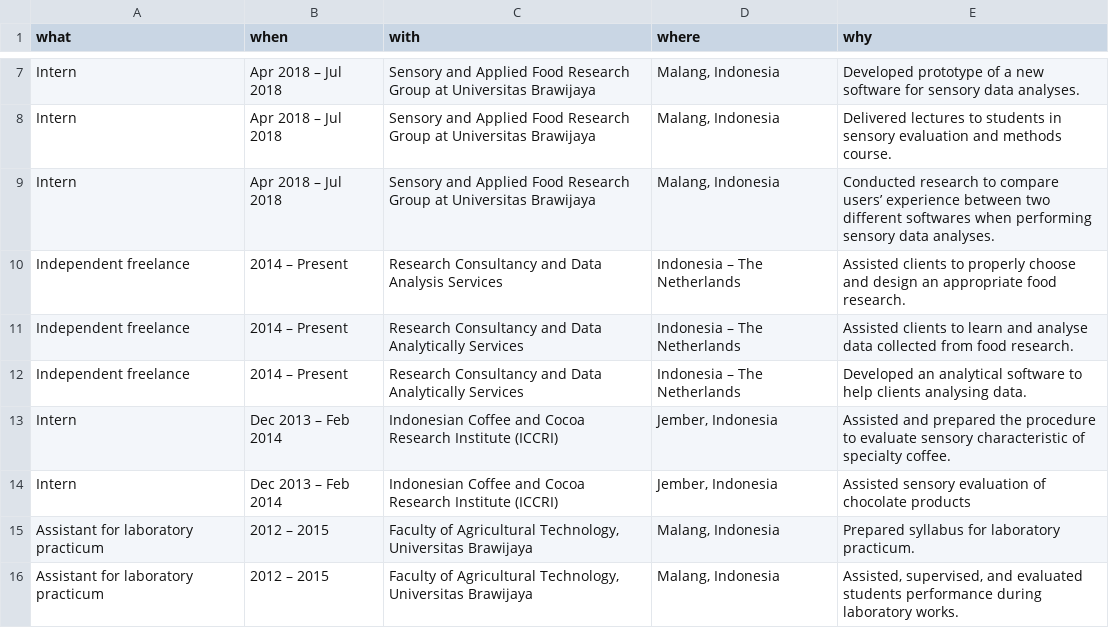
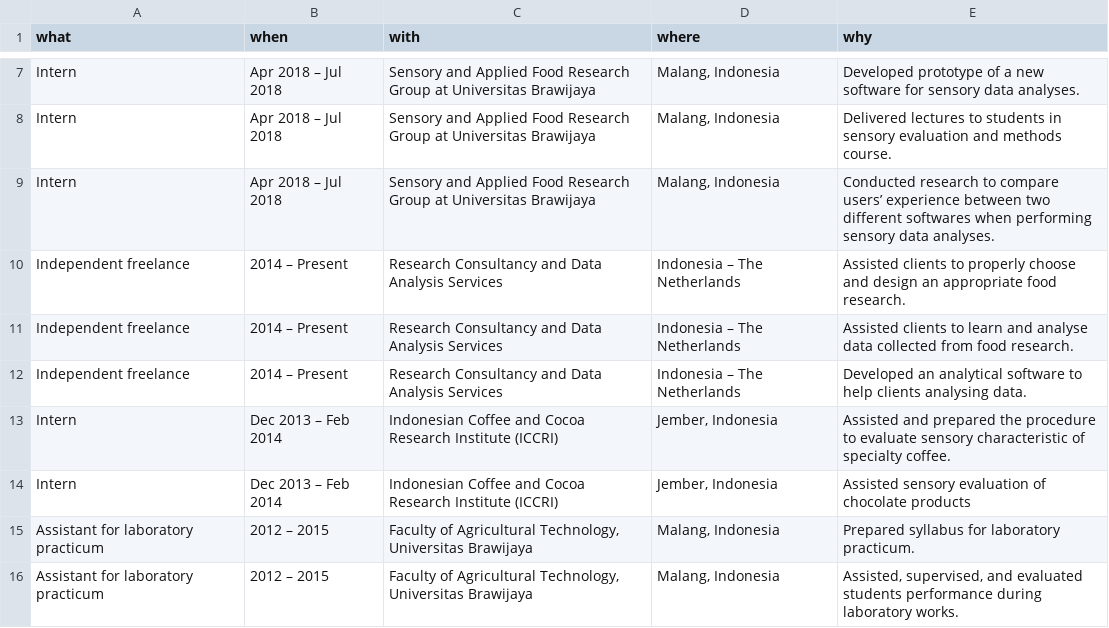
Before and after one commit to aswansyahputra/cv, a CSV file: data/work.csv, drawn as a sheet; only a part is shown, gaps mark what is left out.

```diff
--- a/data/work.csv
+++ b/data/work.csv
@@ -10,4 +10,4 @@ Intern,Apr 2018 – Jul 2018,Sensory and Applied Food Research Group at Universi
 Independent freelance,2014 – Present,Research Consultancy and Data Analysis Services,Indonesia – The Netherlands,Assisted clients to properly choose and design an appropriate food research.
-Independent freelance,2014 – Present,Research Consultancy and Data Analytically Services,Indonesia – The Netherlands,Assisted clients to learn and analyse data collected from food research.
-Independent freelance,2014 – Present,Research Consultancy and Data Analytically Services,Indonesia – The Netherlands,Developed an analytical software to help clients analysing data.
+Independent freelance,2014 – Present,Research Consultancy and Data Analysis Services,Indonesia – The Netherlands,Assisted clients to learn and analyse data collected from food research.
+Independent freelance,2014 – Present,Research Consultancy and Data Analysis Services,Indonesia – The Netherlands,Developed an analytical software to help clients analysing data.
 Intern,Dec 2013 – Feb 2014,Indonesian Coffee and Cocoa Research Institute (ICCRI),"Jember, Indonesia",Assisted and prepared the procedure to evaluate sensory characteristic of specialty coffee.
```
Also changed, not shown: 3 other files.
